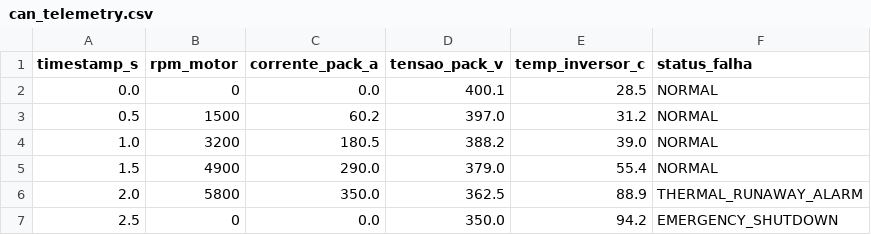
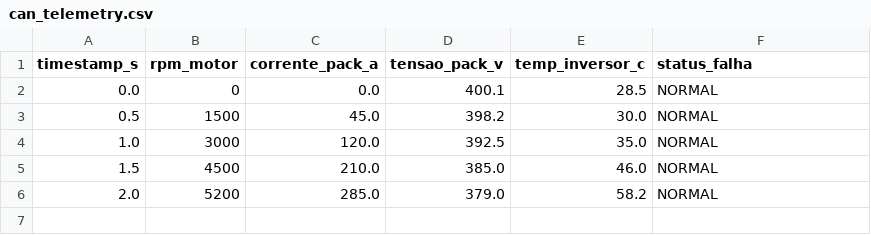
Before and after one commit to marleyrosa/MarleyOS, a CSV file: module_2_mcp/data/can_telemetry.csv, drawn as a sheet.

Commit message:
fix(calibration): aplica novo mapa de saturacao limitando pico a 285A

```diff
--- a/module_2_mcp/data/can_telemetry.csv
+++ b/module_2_mcp/data/can_telemetry.csv
@@ -2,6 +2,5 @@ timestamp_s,rpm_motor,corrente_pack_a,tensao_pack_v,temp_inversor_c,status_falha
 0.0,0,0.0,400.1,28.5,NORMAL
-0.5,1500,60.2,397.0,31.2,NORMAL
-1.0,3200,180.5,388.2,39.0,NORMAL
-1.5,4900,290.0,379.0,55.4,NORMAL
-2.0,5800,350.0,362.5,88.9,THERMAL_RUNAWAY_ALARM
-2.5,0,0.0,350.0,94.2,EMERGENCY_SHUTDOWN
+0.5,1500,45.0,398.2,30.0,NORMAL
+1.0,3000,120.0,392.5,35.0,NORMAL
+1.5,4500,210.0,385.0,46.0,NORMAL
+2.0,5200,285.0,379.0,58.2,NORMAL
```
